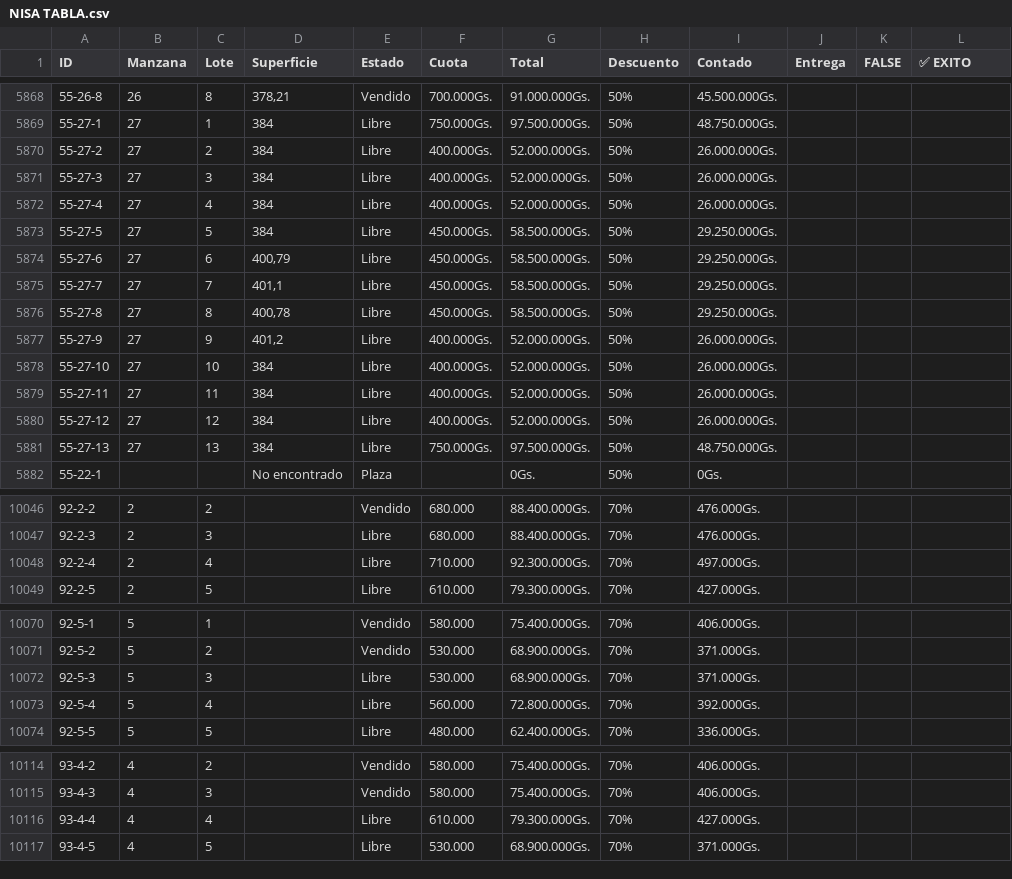
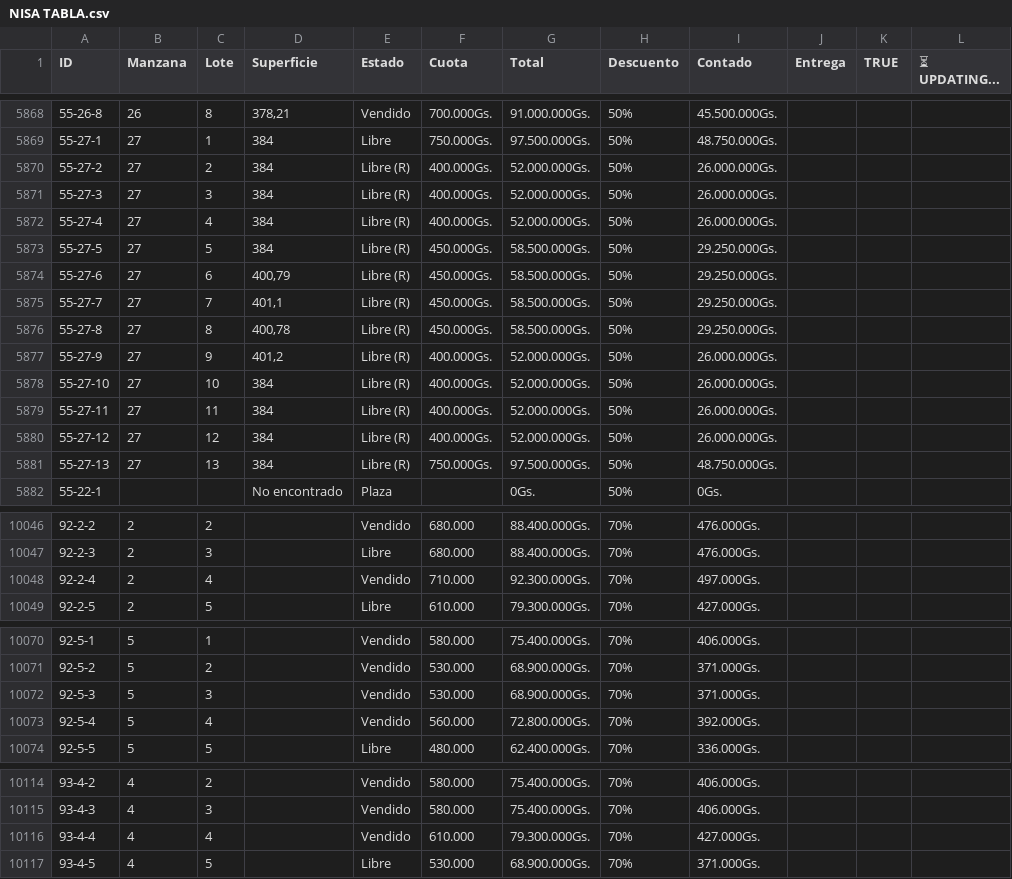
Before and after one commit to NISAWEBAPP/WEB-APP, a CSV file: NISA TABLA.csv, drawn as a sheet; only a part is shown, gaps mark what is left out; the diff names each change by its address in the sheet, - before the commit and + after, or states it on an @@ line.

Commit message:
Actualización desde Móvil/Sheets (12/27/2025, 1:12:24 PM)

```diff
--- a/NISA TABLA.csv
+++ b/NISA TABLA.csv
-K1: FALSE
+K1: TRUE
-L1: ✅ EXITO
+L1: ⏳ UPDATING...
-E5870:E5881 (Estado): Libre
+E5870:E5881 (Estado): Libre (R)
-E10048 (Estado): Libre
+E10048 (Estado): Vendido
-E10072:E10073 (Estado): Libre
+E10072:E10073 (Estado): Vendido
-E10116 (Estado): Libre
+E10116 (Estado): Vendido
```
